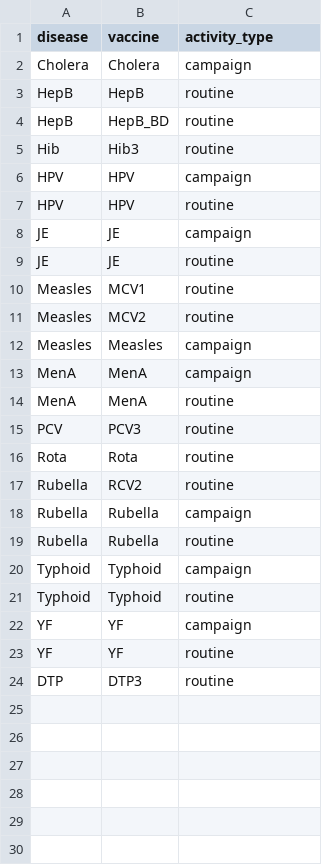
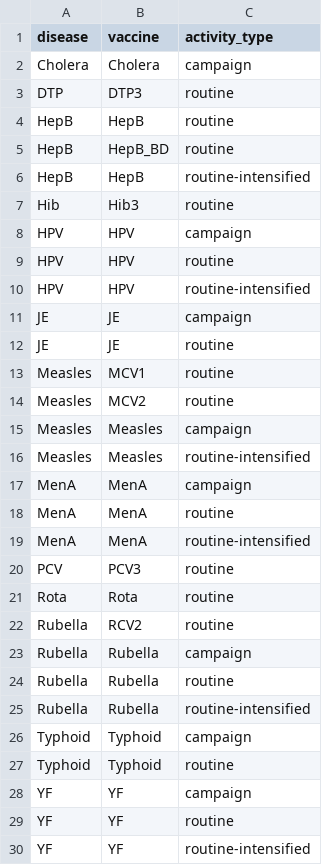
Before and after one commit to vimc/vimpact, a CSV file: inst/disease_vaccine_delivery.csv, drawn as a sheet.

```diff
--- a/inst/disease_vaccine_delivery.csv
+++ b/inst/disease_vaccine_delivery.csv
@@ -2,4 +2,6 @@ disease,vaccine,activity_type
 Cholera,Cholera,campaign
+DTP,DTP3,routine
 HepB,HepB,routine
 HepB,HepB_BD,routine
+HepB,HepB,routine-intensified
 Hib,Hib3,routine
@@ -7,2 +9,3 @@ HPV,HPV,campaign
 HPV,HPV,routine
+HPV,HPV,routine-intensified
 JE,JE,campaign
@@ -12,4 +15,6 @@ Measles,MCV2,routine
 Measles,Measles,campaign
+Measles,Measles,routine-intensified
 MenA,MenA,campaign
 MenA,MenA,routine
+MenA,MenA,routine-intensified
 PCV,PCV3,routine
@@ -19,2 +24,3 @@ Rubella,Rubella,campaign
 Rubella,Rubella,routine
+Rubella,Rubella,routine-intensified
 Typhoid,Typhoid,campaign
@@ -23,2 +29,2 @@ YF,YF,campaign
 YF,YF,routine
-DTP,DTP3,routine
+YF,YF,routine-intensified
```
Also changed, not shown: 7 other files.
